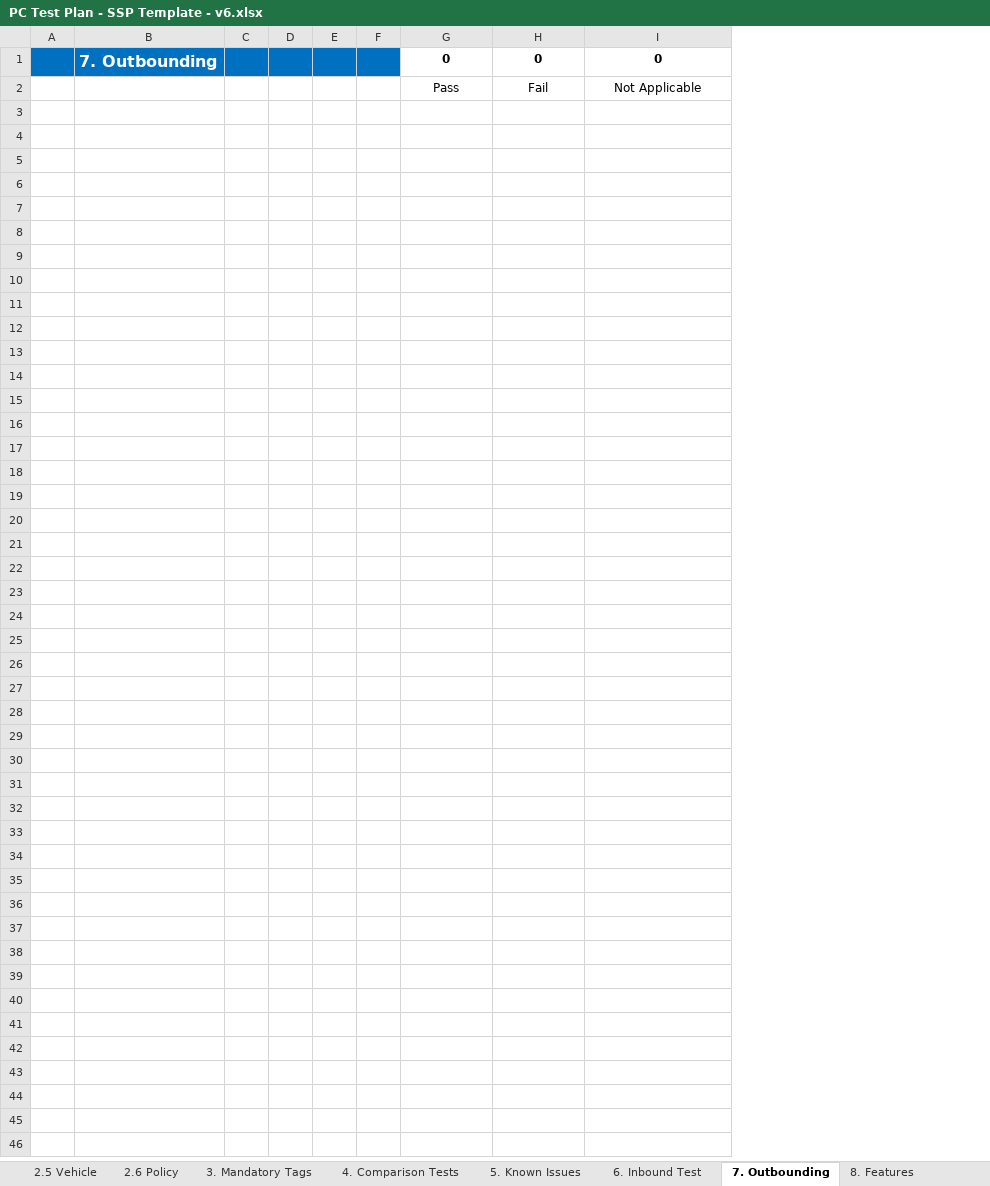
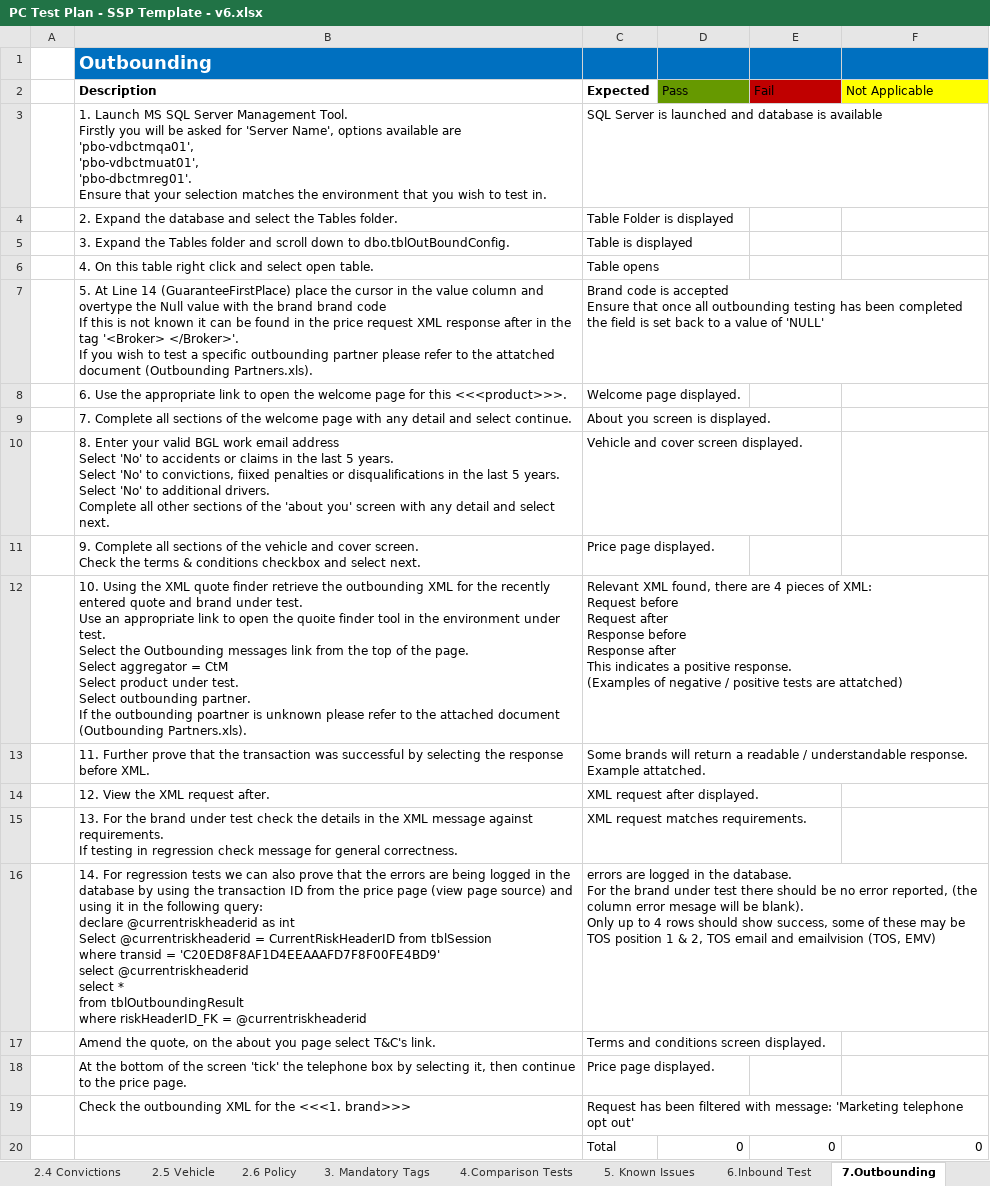
Before and after one commit to CTM-Transformers-QA/panel.testplans, an Excel workbook: Car/_templates/PC Test Plan - SSP Template - v6.xlsx, sheet 7.Outbounding, drawn as a sheet; values as stored, in another font and other column widths than the file's, no borders; removed rows and columns are numbered as before the commit, all else as after; ↵ is a line break in a cell; the diff names each change by its address in the sheet, - before the commit and + after, or states it on an @@ line.

```diff
--- a/Car/_templates/PC Test Plan - SSP Template - v6.xlsx (sheet 7.Outbounding)
+++ b/Car/_templates/PC Test Plan - SSP Template - v6.xlsx (sheet 7.Outbounding)
-sheet tab: 4. Comparison Tests
+sheet tab: 4.Comparison Tests
-sheet tab: 6. Inbound Test
+sheet tab: 6.Inbound Test
-sheet tab: 7. Outbounding
+sheet tab: 7.Outbounding
-column B, row 1: 7. Outbounding
-column C, empty
-column D, empty
-column E, empty
-column F, empty
+column B, empty
+column C, row 20: Total
+row 1:  | Outbounding
+row 3:  | 1. Launch MS SQL Server Management Tool. ↵ Firstly you will be asked for 'Server Name', options available are ↵ 'pbo-vdbctmqa01', ↵ 'pbo-vdbctmuat01', ↵ 'pbo-dbctmreg01'. ↵ Ensure that your selection matches the environment that you wish to test in. | SQL Server is launched and database is available
+row 4:  | 2. Expand the database and select the Tables folder. | Table Folder is displayed
+row 5:  | 3. Expand the Tables folder and scroll down to dbo.tblOutBoundConfig. | Table is displayed
+row 6:  | 4. On this table right click and select open table. | Table opens
+row 7:  | 5. At Line 14 (GuaranteeFirstPlace) place the cursor in the value column and overtype the Null value with the brand brand code ↵ If this is not known it can be found in the price request XML response after in the tag '<Broker> </Broker>'. ↵ If you wish to test a specific outbounding partner please refer to the attatched document (Outbounding Partners.xls). | Brand code is accepted ↵ Ensure that once all outbounding testing has been completed the field is set back to a value of 'NULL'
+row 8:  | 6. Use the appropriate link to open the welcome page for this <<<product>>>. | Welcome page displayed.
+row 9:  | 7. Complete all sections of the welcome page with any detail and select continue. | About you screen is displayed.
+row 10:  | 8. Enter your valid BGL work email address ↵ Select 'No' to accidents or claims in the last 5 years. ↵ Select 'No' to convictions, fiixed penalties or disqualifications in the last 5 years. ↵ Select 'No' to additional drivers. ↵ Complete all other sections of the 'about you' screen with any detail and select next. | Vehicle and cover screen displayed.
+row 11:  | 9. Complete all sections of the vehicle and cover screen. ↵ Check the terms & conditions checkbox and select next. | Price page displayed.
+row 12:  | 10. Using the XML quote finder retrieve the outbounding XML for the recently entered quote and brand under test. ↵ Use an appropriate link to open the quoite finder tool in the environment under test. ↵ Select the Outbounding messages link from the top of the page. ↵ Select aggregator = CtM ↵ Select product under test. ↵ Select outbounding partner. ↵ If the outbounding poartner is unknown please refer to the attached document (Outbounding Partners.xls). | Relevant XML found, there are 4 pieces of XML: ↵ Request before ↵ Request after ↵ Response before ↵ Response after ↵ This indicates a positive response. ↵ (Examples of negative / positive tests are attatched)
+row 13:  | 11. Further prove that the transaction was successful by selecting the response before XML. | Some brands will return a readable / understandable response. Example attatched.
+row 14:  | 12. View the XML request after. | XML request after displayed.
+row 15:  | 13. For the brand under test check the details in the XML message against requirements. ↵ If testing in regression check message for general correctness. | XML request matches requirements.
+row 16:  | 14. For regression tests we can also prove that the errors are being logged in the database by using the transaction ID from the price page (view page source) and using it in the following query: ↵ declare @currentriskheaderid as int ↵ Select @currentriskheaderid = CurrentRiskHeaderID from tblSession ↵ where transid = 'C20ED8F8AF1D4EEAAAFD7F8F00FE4BD9' ↵ select @currentriskheaderid ↵ select * ↵ from tblOutboundingResult ↵ where riskHeaderID_FK = @currentriskheaderid | errors are logged in the database. ↵ For the brand under test there should be no error reported, (the column error mesage will be blank). ↵ Only up to 4 rows should show success, some of these may be TOS position 1 & 2, TOS email and emailvision (TOS, EMV)
+row 17:  | Amend the quote, on the about you page select T&C's link. | Terms and conditions screen displayed.
+row 18:  | At the bottom of the screen 'tick' the telephone box by selecting it, then continue to the price page. | Price page displayed.
+row 19:  | Check the outbounding XML for the <<<1. brand>>> | Request has been filtered with message: 'Marketing telephone opt out'
-A20 fill: #0070C0
+A20 fill: none
@@ D20:F20 bold: on → off, alignment: center → right @@
```
Also changed, not shown: sheet modification codes, sheet Defect Log, sheet 10.Deeplink + Meerkovo, sheet 6.Inbound Test, sheet 2.3 Claims, sheet 2.6 Policy, 5 more sheets, other sheet tabs, formulas that keep their value, 2 other files.
